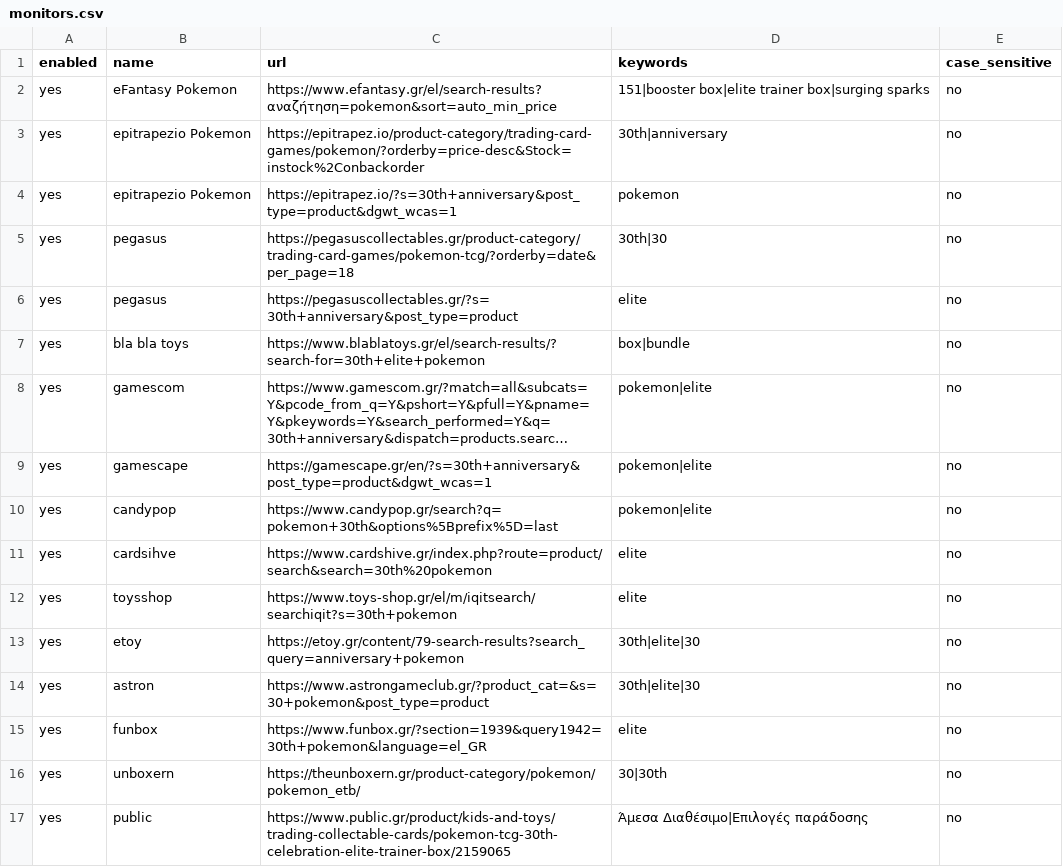
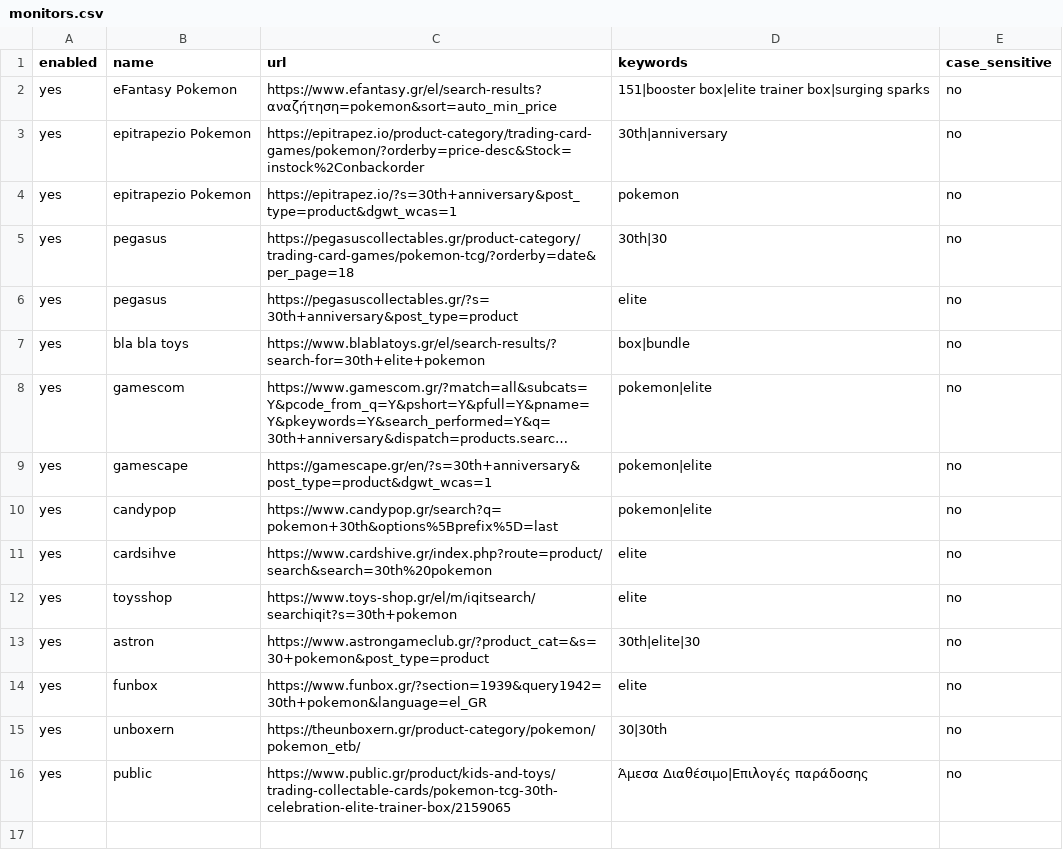
Before and after one commit to cbovolo/keyword-watcher, a CSV file: monitors.csv, drawn as a sheet; long unchanged cells end in ….

```diff
--- a/monitors.csv
+++ b/monitors.csv
@@ -12,3 +12,2 @@ yes,cardsihve,https://www.cardshive.gr/index.php?route=product/search&search=30t
 yes,toysshop,https://www.toys-shop.gr/el/m/iqitsearch/searchiqit?s=30th+pokemon,elite,no
-yes,etoy,https://etoy.gr/content/79-search-results?search_query=anniversary+pokemon,30th|elite|30,no
 yes,astron,https://www.astrongameclub.gr/?product_cat=&s=30+pokemon&post_type=product,30th|elite|30,no
```
